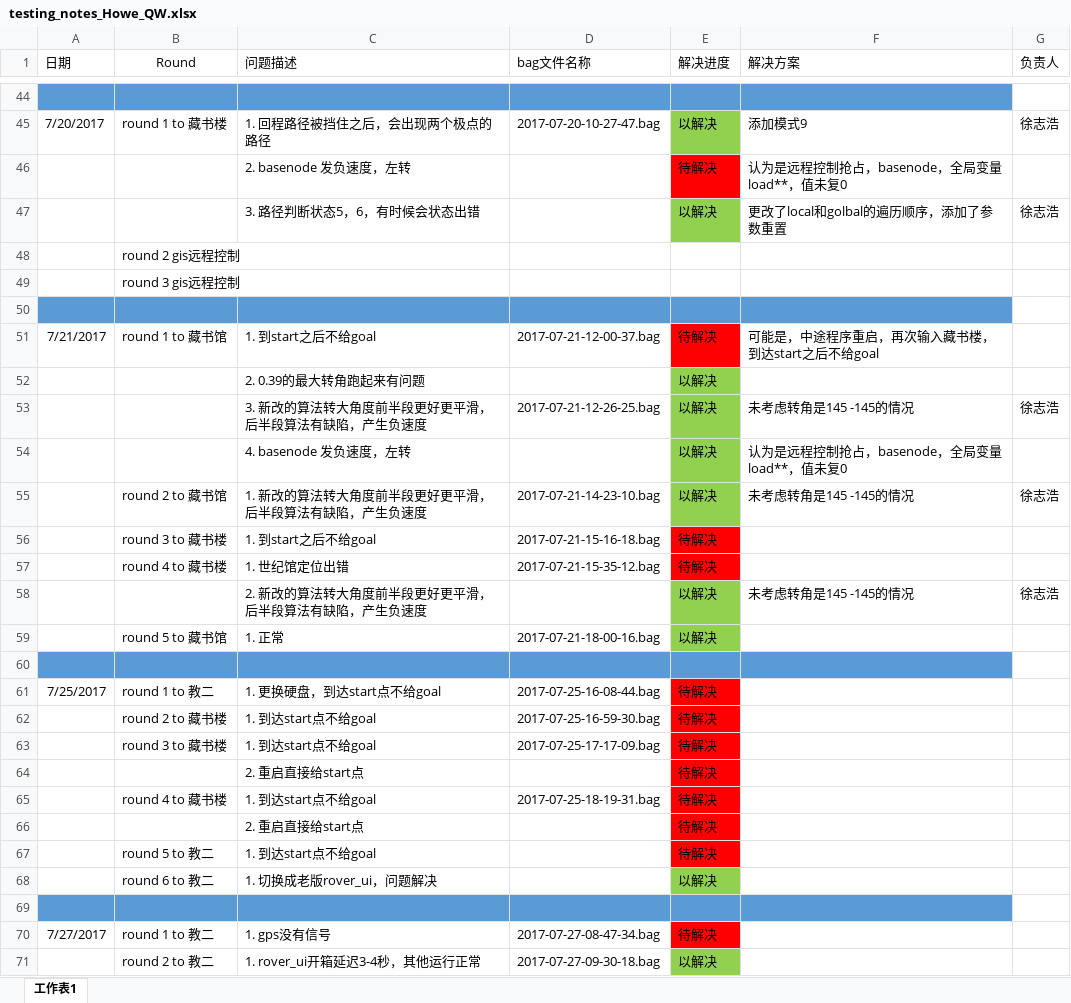
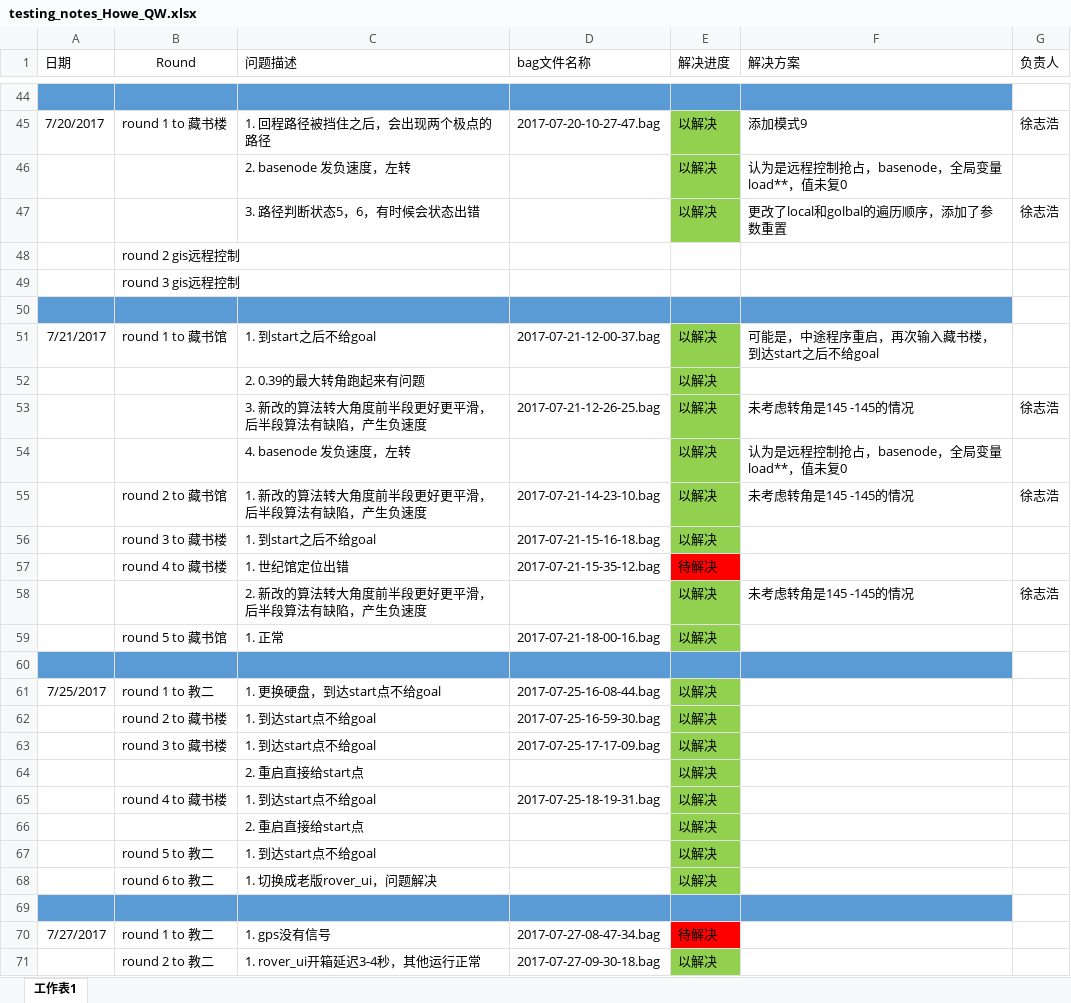
Before and after one commit to DinnerHowe/working_notes, an Excel workbook: testing_notes_Howe_QW.xlsx, sheet 工作表1, drawn as a sheet; only a part is shown, gaps mark what is left out; values as stored, in another font and other column widths than the file's, no borders; the diff covers the shown part only; the diff names each change by its address in the sheet, - before the commit and + after, or states it on an @@ line.

```diff
--- a/testing_notes_Howe_QW.xlsx (sheet 工作表1)
+++ b/testing_notes_Howe_QW.xlsx (sheet 工作表1)
-E46 (解决进度): 待解决
+E46 (解决进度): 以解决
-E46 fill: #FF0000
+E46 fill: #92D050
-E51 (解决进度): 待解决
+E51 (解决进度): 以解决
-E51 fill: #FF0000
+E51 fill: #92D050
-E56 (解决进度): 待解决
+E56 (解决进度): 以解决
-E56 fill: #FF0000
+E56 fill: #92D050
-E61:E67 (解决进度): 待解决
+E61:E67 (解决进度): 以解决
-E61:E67 fill: #FF0000
+E61:E67 fill: #92D050
```
Also changed, not shown: 9 added rows, 6 edited cells and cell formats elsewhere in this sheet, 2 other files.
